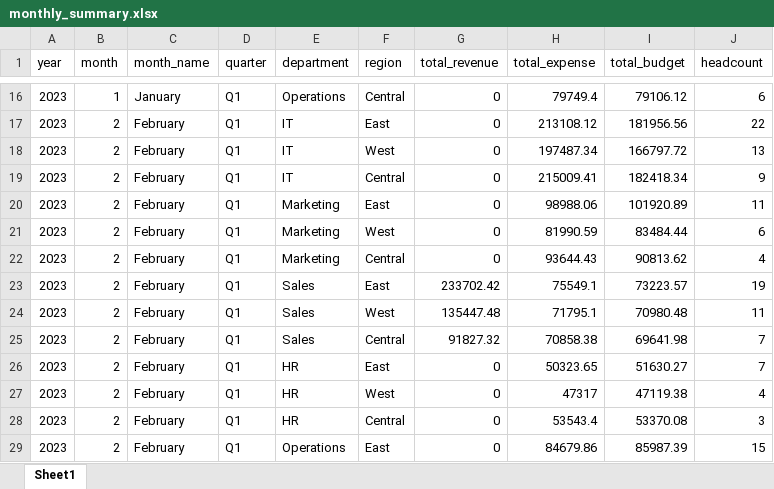
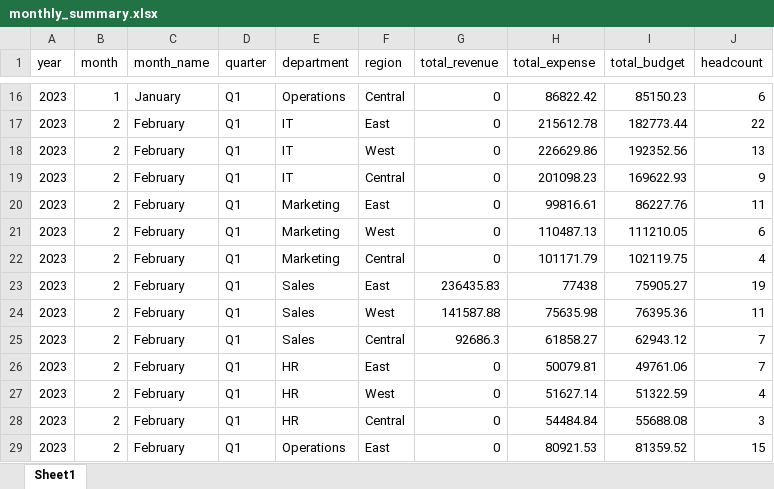
Before and after one commit to Batool-Altarawneh/cfo-dashboard, an Excel workbook: data/raw/monthly_summary.xlsx, sheet Sheet1, drawn as a sheet; only a part is shown, gaps mark what is left out; values as stored, in another font and other column widths than the file's, no borders; the diff covers the shown part only; the diff names each change by its address in the sheet, - before the commit and + after, or states it on an @@ line.

```diff
--- a/data/raw/monthly_summary.xlsx (sheet Sheet1)
+++ b/data/raw/monthly_summary.xlsx (sheet Sheet1)
-H16 (total_expense): 79749.4
+H16 (total_expense): 86822.42
-I16 (total_budget): 79106.12
+I16 (total_budget): 85150.23
-H17 (total_expense): 213108.12
+H17 (total_expense): 215612.78
-I17 (total_budget): 181956.56
+I17 (total_budget): 182773.44
-H18 (total_expense): 197487.34
+H18 (total_expense): 226629.86
-I18 (total_budget): 166797.72
+I18 (total_budget): 192352.56
-H19 (total_expense): 215009.41
+H19 (total_expense): 201098.23
-I19 (total_budget): 182418.34
+I19 (total_budget): 169622.93
-H20 (total_expense): 98988.06
+H20 (total_expense): 99816.61
-I20 (total_budget): 101920.89
+I20 (total_budget): 86227.76
-H21 (total_expense): 81990.59
+H21 (total_expense): 110487.13
-I21 (total_budget): 83484.44
+I21 (total_budget): 111210.05
-H22 (total_expense): 93644.43
+H22 (total_expense): 101171.79
-I22 (total_budget): 90813.62
+I22 (total_budget): 102119.75
-G23 (total_revenue): 233702.42
+G23 (total_revenue): 236435.83
-H23 (total_expense): 75549.1
+H23 (total_expense): 77438
-I23 (total_budget): 73223.57
+I23 (total_budget): 75905.27
-G24 (total_revenue): 135447.48
+G24 (total_revenue): 141587.88
-H24 (total_expense): 71795.1
+H24 (total_expense): 75635.98
-I24 (total_budget): 70980.48
+I24 (total_budget): 76395.36
-G25 (total_revenue): 91827.32
+G25 (total_revenue): 92686.3
-H25 (total_expense): 70858.38
+H25 (total_expense): 61858.27
-I25 (total_budget): 69641.98
+I25 (total_budget): 62943.12
-H26 (total_expense): 50323.65
+H26 (total_expense): 50079.81
-I26 (total_budget): 51630.27
+I26 (total_budget): 49761.06
-H27 (total_expense): 47317
+H27 (total_expense): 51627.14
-I27 (total_budget): 47119.38
+I27 (total_budget): 51322.59
-H28 (total_expense): 53543.4
+H28 (total_expense): 54484.84
-I28 (total_budget): 53370.08
+I28 (total_budget): 55688.08
-H29 (total_expense): 84679.86
+H29 (total_expense): 80921.53
-I29 (total_budget): 85987.39
+I29 (total_budget): 81359.52
```
Also changed, not shown: 1157 edited cells elsewhere in this sheet, data/raw/transactions.xlsx, 5 other files.
